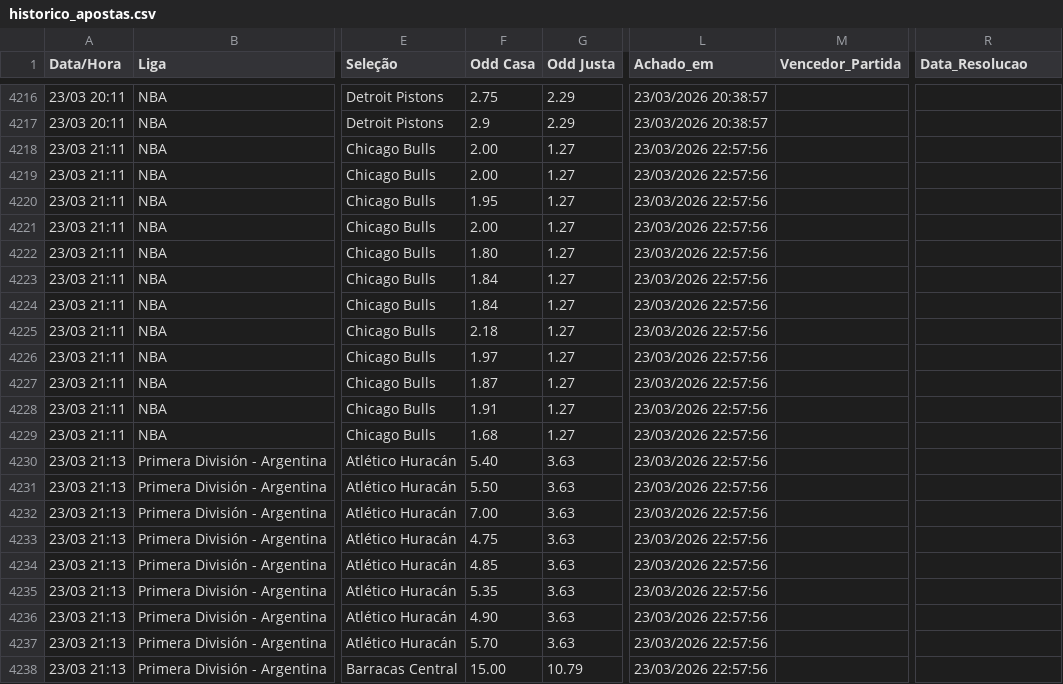
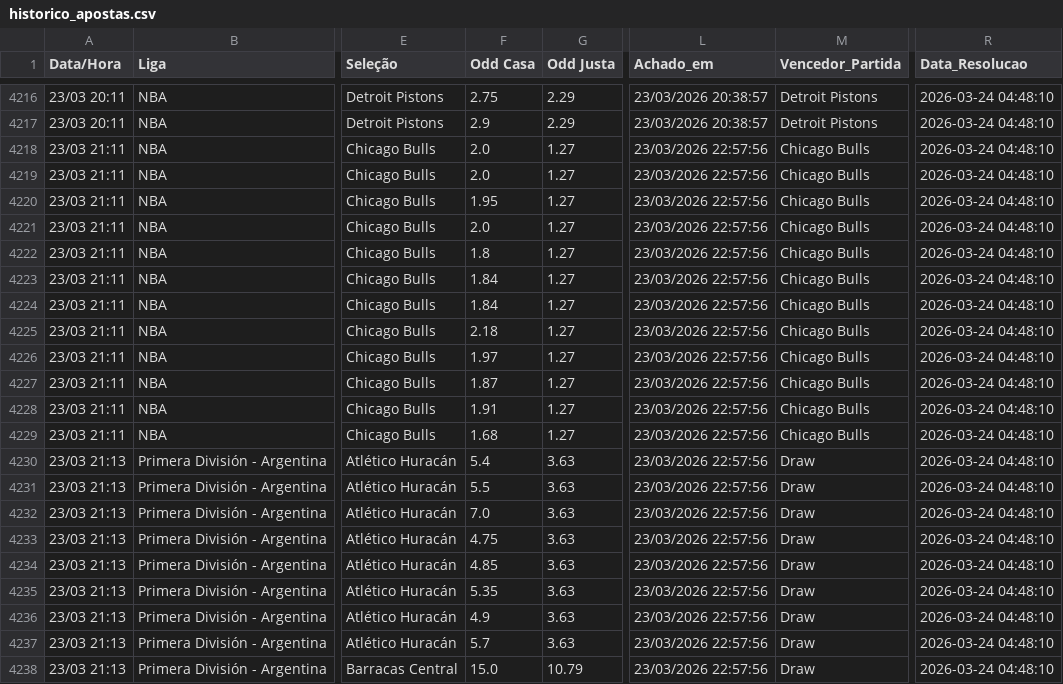
Before and after one commit to BerMontesanti/fundo-bet, a CSV file: historico_apostas.csv, drawn as a sheet; only a part is shown, gaps mark what is left out; the diff covers the shown part only; the diff names each change by its address in the sheet, - before the commit and + after, or states it on an @@ line.

```diff
--- a/historico_apostas.csv
+++ b/historico_apostas.csv
-M4216:M4217 (Vencedor_Partida): (empty)
+M4216:M4217 (Vencedor_Partida): Detroit Pistons
-R4216:R4238 (Data_Resolucao): (empty)
+R4216:R4238 (Data_Resolucao): 2026-03-24 04:48:10
-F4218:F4219 (Odd Casa): 2.00
+F4218:F4219 (Odd Casa): 2.0
-M4218:M4229 (Vencedor_Partida): (empty)
+M4218:M4229 (Vencedor_Partida): Chicago Bulls
-F4221 (Odd Casa): 2.00
+F4221 (Odd Casa): 2.0
-F4222 (Odd Casa): 1.80
+F4222 (Odd Casa): 1.8
-F4230 (Odd Casa): 5.40
+F4230 (Odd Casa): 5.4
-M4230:M4238 (Vencedor_Partida): (empty)
+M4230:M4238 (Vencedor_Partida): Draw
-F4231 (Odd Casa): 5.50
+F4231 (Odd Casa): 5.5
-F4232 (Odd Casa): 7.00
+F4232 (Odd Casa): 7.0
-F4236 (Odd Casa): 4.90
+F4236 (Odd Casa): 4.9
-F4237 (Odd Casa): 5.70
+F4237 (Odd Casa): 5.7
-F4238 (Odd Casa): 15.00
+F4238 (Odd Casa): 15.0
```
Also changed, not shown: 47 edited cells elsewhere in this file.
